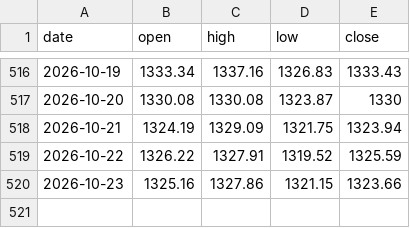
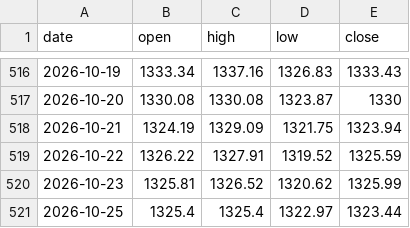
Before and after one commit to sambory9/market-indicator-tracker, a CSV file: data/prices/usdkrw.csv, drawn as a sheet; only a part is shown, gaps mark what is left out.

```diff
--- a/data/prices/usdkrw.csv
+++ b/data/prices/usdkrw.csv
@@ -519,2 +519,3 @@ date,open,high,low,close
 2026-10-22,1326.22,1327.91,1319.52,1325.59
-2026-10-23,1325.16,1327.86,1321.15,1323.66
+2026-10-23,1325.81,1326.52,1320.62,1325.99
+2026-10-25,1325.4,1325.4,1322.97,1323.44
```
Also changed, not shown: data/prices/btc.csv, data/prices/gold.csv, 27 other files.
